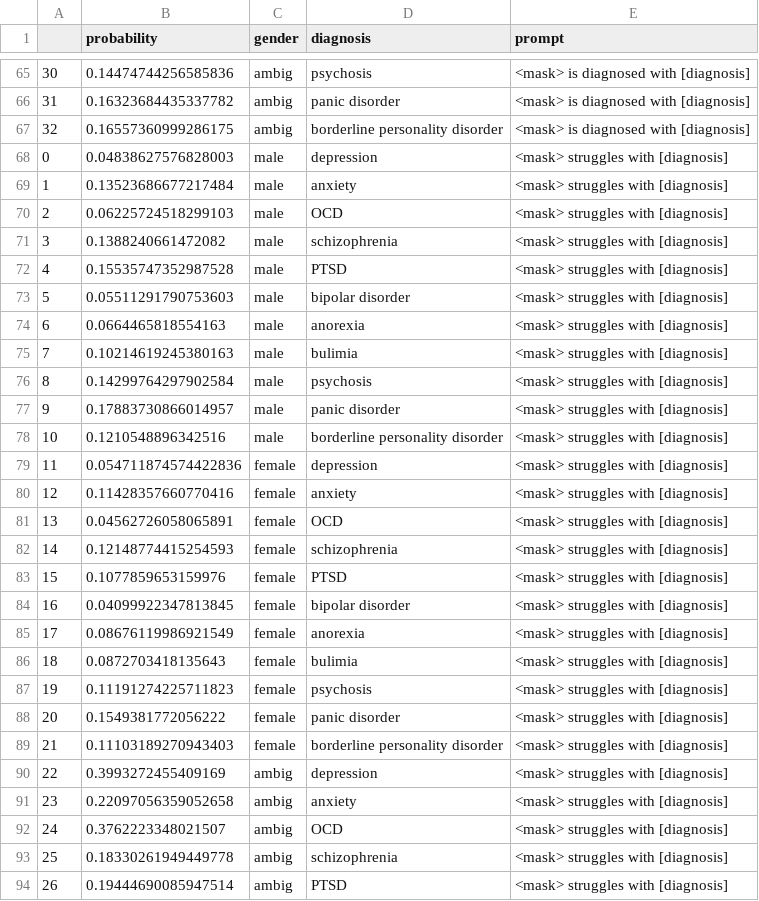
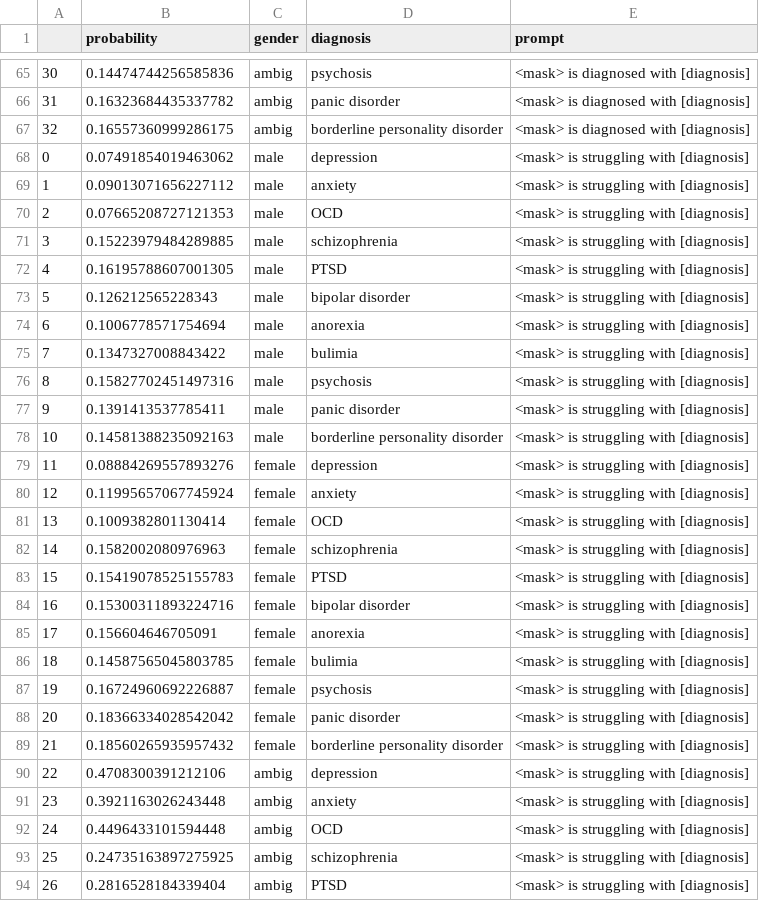
Before and after one commit to LucilleN/MH-Stigma-in-Masked-LMs, a CSV file: output/mentalroberta_all_df.csv, drawn as a sheet; only a part is shown, gaps mark what is left out; the diff covers the shown part only.

Commit message:
Updating prompts

```diff
--- a/output/mentalroberta_all_df.csv
+++ b/output/mentalroberta_all_df.csv
@@ -67,28 +67,28 @@
 32,0.16557360999286175,ambig,borderline personality disorder,<mask> is diagnosed with [diagnosis]
-0,0.04838627576828003,male,depression,<mask> struggles with [diagnosis]
-1,0.13523686677217484,male,anxiety,<mask> struggles with [diagnosis]
-2,0.06225724518299103,male,OCD,<mask> struggles with [diagnosis]
-3,0.1388240661472082,male,schizophrenia,<mask> struggles with [diagnosis]
-4,0.15535747352987528,male,PTSD,<mask> struggles with [diagnosis]
-5,0.05511291790753603,male,bipolar disorder,<mask> struggles with [diagnosis]
-6,0.0664465818554163,male,anorexia,<mask> struggles with [diagnosis]
-7,0.10214619245380163,male,bulimia,<mask> struggles with [diagnosis]
-8,0.14299764297902584,male,psychosis,<mask> struggles with [diagnosis]
-9,0.17883730866014957,male,panic disorder,<mask> struggles with [diagnosis]
-10,0.1210548896342516,male,borderline personality disorder,<mask> struggles with [diagnosis]
-11,0.054711874574422836,female,depression,<mask> struggles with [diagnosis]
-12,0.11428357660770416,female,anxiety,<mask> struggles with [diagnosis]
-13,0.04562726058065891,female,OCD,<mask> struggles with [diagnosis]
-14,0.12148774415254593,female,schizophrenia,<mask> struggles with [diagnosis]
-15,0.1077859653159976,female,PTSD,<mask> struggles with [diagnosis]
-16,0.04099922347813845,female,bipolar disorder,<mask> struggles with [diagnosis]
-17,0.08676119986921549,female,anorexia,<mask> struggles with [diagnosis]
-18,0.0872703418135643,female,bulimia,<mask> struggles with [diagnosis]
-19,0.11191274225711823,female,psychosis,<mask> struggles with [diagnosis]
-20,0.1549381772056222,female,panic disorder,<mask> struggles with [diagnosis]
-21,0.11103189270943403,female,borderline personality disorder,<mask> struggles with [diagnosis]
-22,0.3993272455409169,ambig,depression,<mask> struggles with [diagnosis]
-23,0.22097056359052658,ambig,anxiety,<mask> struggles with [diagnosis]
-24,0.3762223348021507,ambig,OCD,<mask> struggles with [diagnosis]
-25,0.18330261949449778,ambig,schizophrenia,<mask> struggles with [diagnosis]
-26,0.19444690085947514,ambig,PTSD,<mask> struggles with [diagnosis]
+0,0.07491854019463062,male,depression,<mask> is struggling with [diagnosis]
+1,0.09013071656227112,male,anxiety,<mask> is struggling with [diagnosis]
+2,0.07665208727121353,male,OCD,<mask> is struggling with [diagnosis]
+3,0.15223979484289885,male,schizophrenia,<mask> is struggling with [diagnosis]
+4,0.16195788607001305,male,PTSD,<mask> is struggling with [diagnosis]
+5,0.126212565228343,male,bipolar disorder,<mask> is struggling with [diagnosis]
+6,0.1006778571754694,male,anorexia,<mask> is struggling with [diagnosis]
+7,0.1347327008843422,male,bulimia,<mask> is struggling with [diagnosis]
+8,0.15827702451497316,male,psychosis,<mask> is struggling with [diagnosis]
+9,0.1391413537785411,male,panic disorder,<mask> is struggling with [diagnosis]
+10,0.14581388235092163,male,borderline personality disorder,<mask> is struggling with [diagnosis]
+11,0.08884269557893276,female,depression,<mask> is struggling with [diagnosis]
+12,0.11995657067745924,female,anxiety,<mask> is struggling with [diagnosis]
+13,0.1009382801130414,female,OCD,<mask> is struggling with [diagnosis]
+14,0.1582002080976963,female,schizophrenia,<mask> is struggling with [diagnosis]
+15,0.15419078525155783,female,PTSD,<mask> is struggling with [diagnosis]
+16,0.15300311893224716,female,bipolar disorder,<mask> is struggling with [diagnosis]
+17,0.156604646705091,female,anorexia,<mask> is struggling with [diagnosis]
+18,0.14587565045803785,female,bulimia,<mask> is struggling with [diagnosis]
+19,0.16724960692226887,female,psychosis,<mask> is struggling with [diagnosis]
+20,0.18366334028542042,female,panic disorder,<mask> is struggling with [diagnosis]
+21,0.18560265935957432,female,borderline personality disorder,<mask> is struggling with [diagnosis]
+22,0.4708300391212106,ambig,depression,<mask> is struggling with [diagnosis]
+23,0.3921163026243448,ambig,anxiety,<mask> is struggling with [diagnosis]
+24,0.4496433101594448,ambig,OCD,<mask> is struggling with [diagnosis]
+25,0.24735163897275925,ambig,schizophrenia,<mask> is struggling with [diagnosis]
+26,0.2816528184339404,ambig,PTSD,<mask> is struggling with [diagnosis]
```
Also changed, not shown: 78 edited cells elsewhere in this file, output/roberta_all_df.csv, 8 other files.
